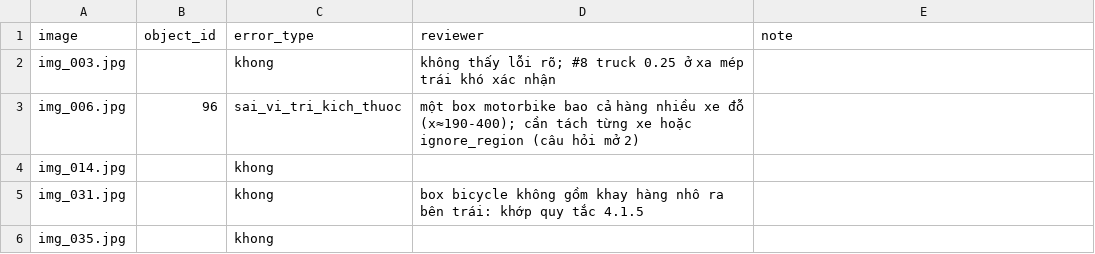
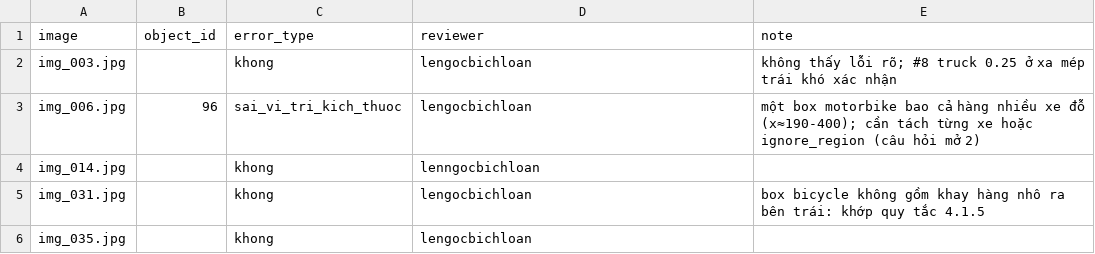
Before and after one commit to panii273/K5-L23-Day08-2A202603070-Le-Ngoc-Bich-Loan-AI-Assisted-Labeling, a CSV file: submission/qc/qc_review.csv, drawn as a sheet.

Commit message:
Cap nhat REPORT va submission

```diff
--- a/submission/qc/qc_review.csv
+++ b/submission/qc/qc_review.csv
@@ -1,6 +1,6 @@
 image,object_id,error_type,reviewer,note
-img_003.jpg,,khong,không thấy lỗi rõ; #8 truck 0.25 ở xa mép trái khó xác nhận
-img_006.jpg,96,sai_vi_tri_kich_thuoc,một box motorbike bao cả hàng nhiều xe đỗ (x≈190-400); cần tách từng xe hoặc ignore_region (câu hỏi mở 2)
-img_014.jpg,,khong,
-img_031.jpg,,khong,box bicycle không gồm khay hàng nhô ra bên trái: khớp quy tắc 4.1.5
-img_035.jpg,,khong,
+img_003.jpg,,khong,lengocbichloan, không thấy lỗi rõ; #8 truck 0.25 ở xa mép trái khó xác nhận
+img_006.jpg,96,sai_vi_tri_kich_thuoc,lengocbichloan, một box motorbike bao cả hàng nhiều xe đỗ (x≈190-400); cần tách từng xe hoặc ignore_region (câu hỏi mở 2)
+img_014.jpg,,khong,lenngocbichloan
+img_031.jpg,,khong,lengocbichloan, box bicycle không gồm khay hàng nhô ra bên trái: khớp quy tắc 4.1.5
+img_035.jpg,,khong,lengocbichloan
```
Also changed, not shown: 1 other file.
